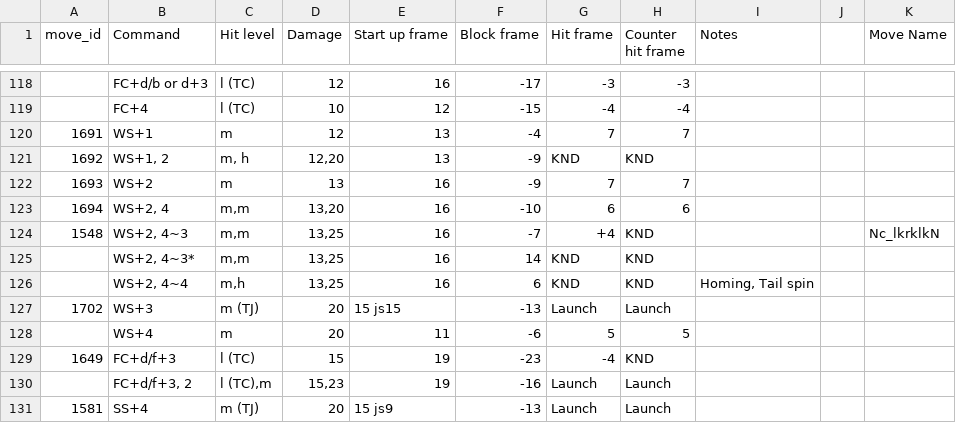
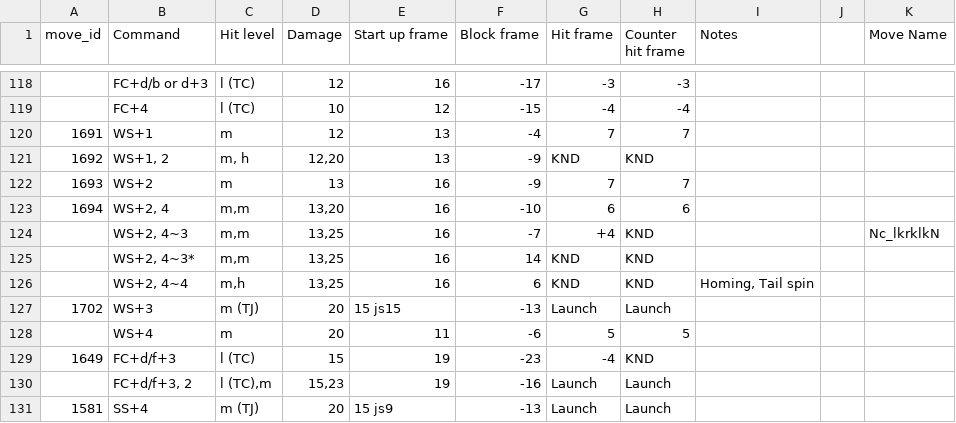
Before and after one commit to dcep93/TekkenBot, a CSV file: assets/database/fahkumram.csv, drawn as a sheet; only a part is shown, gaps mark what is left out.

Commit message:
duplicate

```diff
--- a/assets/database/fahkumram.csv
+++ b/assets/database/fahkumram.csv
@@ -123,3 +123,3 @@ move_id	Command	Hit level	Damage	Start up frame	Block frame	Hit frame	Counter hi
 1694	WS+2, 4	m,m	13,20	16	-10	6	6		
-1548	WS+2, 4~3	m,m	13,25	16	-7	+4	KND			Nc_lkrklkN
+	WS+2, 4~3	m,m	13,25	16	-7	+4	KND			Nc_lkrklkN
 	WS+2, 4~3*	m,m	13,25	16	14	KND	KND		
```
